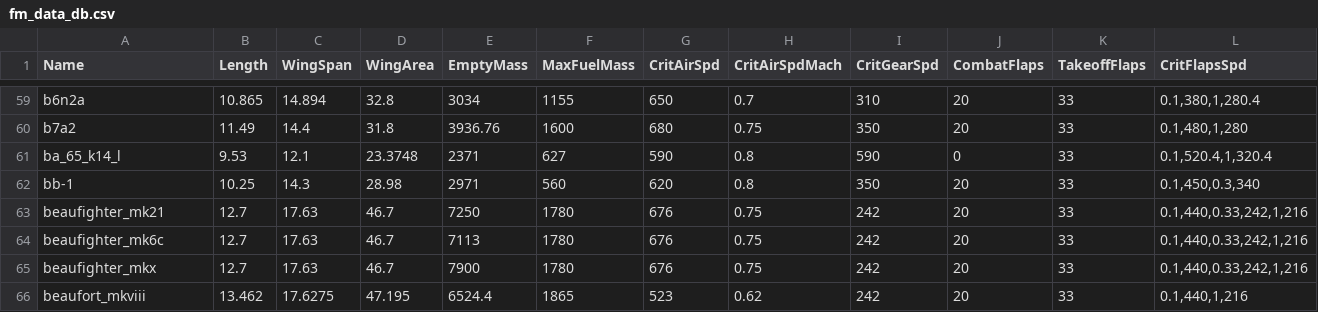
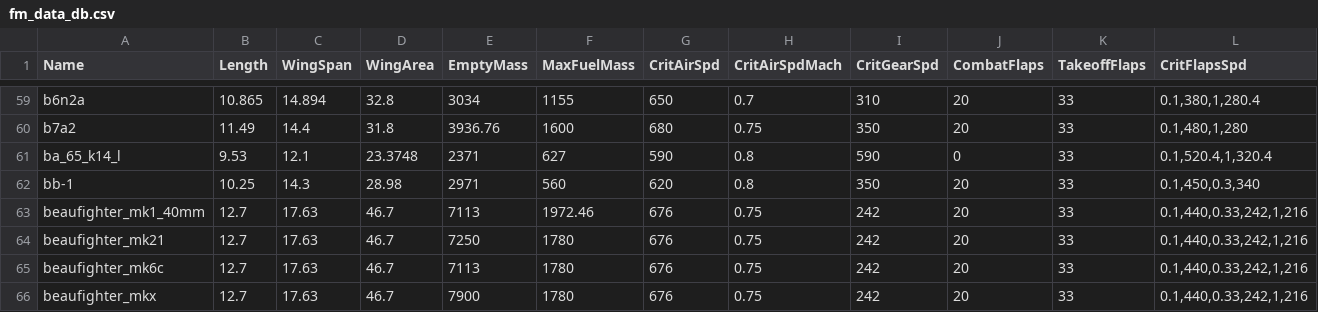
Before and after one commit to MeSoftHorny/WTRTI-Data, a CSV file: FM/fm_data_db.csv, drawn as a sheet; only a part is shown, gaps mark what is left out; the shorter side is filled out with more unchanged rows; rows hold the shown columns only; the diff names each change by its address in the sheet, - before the commit and + after, or states it on an @@ line.

```diff
--- a/FM/fm_data_db.csv
+++ b/FM/fm_data_db.csv
+row 63: beaufighter_mk1_40mm | 12.7 | 17.63 | 46.7 | 7113 | 1972.46 | 676 | 0.75 | 242 | 20 | 33 | 0.1,440,0.33,242,1,216
```
Also changed, not shown: FM/fm_names_db.csv, 1 other file.
